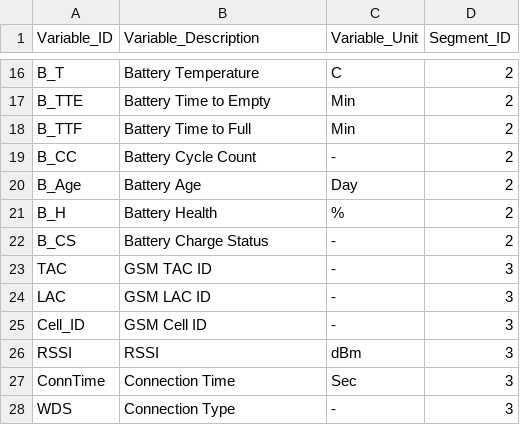
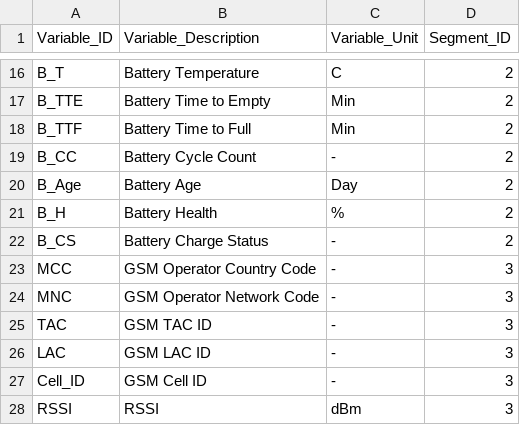
Before and after one commit to akkoyun/PostOffice, a CSV file: Setup/Data/Measurement_Type.csv, drawn as a sheet; only a part is shown, gaps mark what is left out; the shorter side is filled out with more unchanged rows.

Commit message:
Data Structure Update

```diff
--- a/Setup/Data/Measurement_Type.csv
+++ b/Setup/Data/Measurement_Type.csv
@@ -22,2 +22,4 @@ B_H,Battery Health,%,2
 B_CS,Battery Charge Status,-,2
+MCC,GSM Operator Country Code,-,3
+MNC,GSM Operator Network Code,-,3
 TAC,GSM TAC ID,-,3
```
